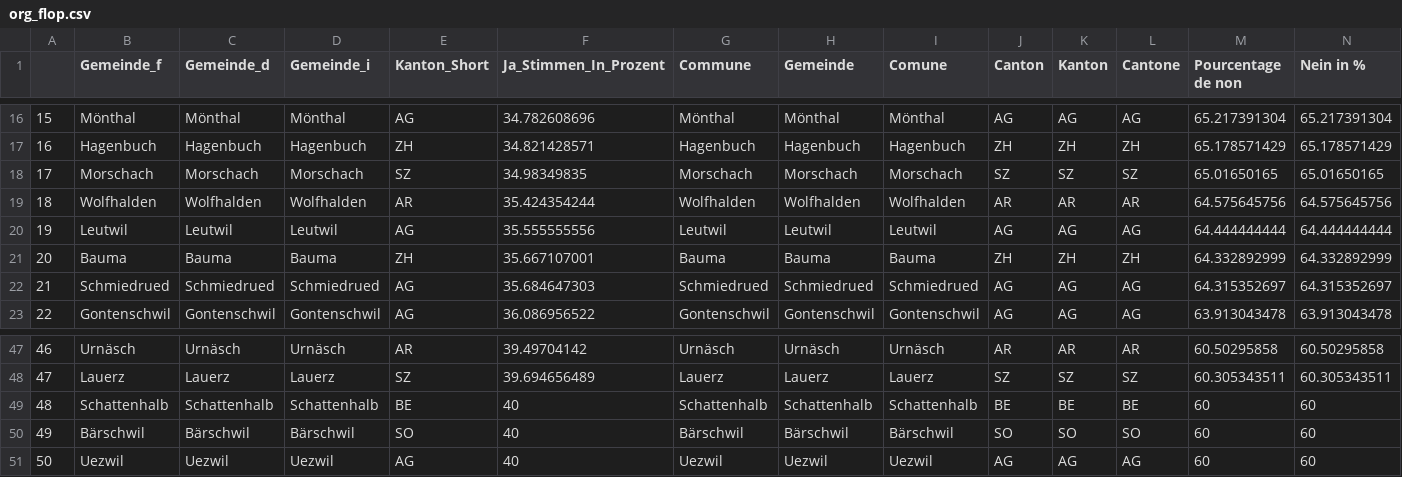
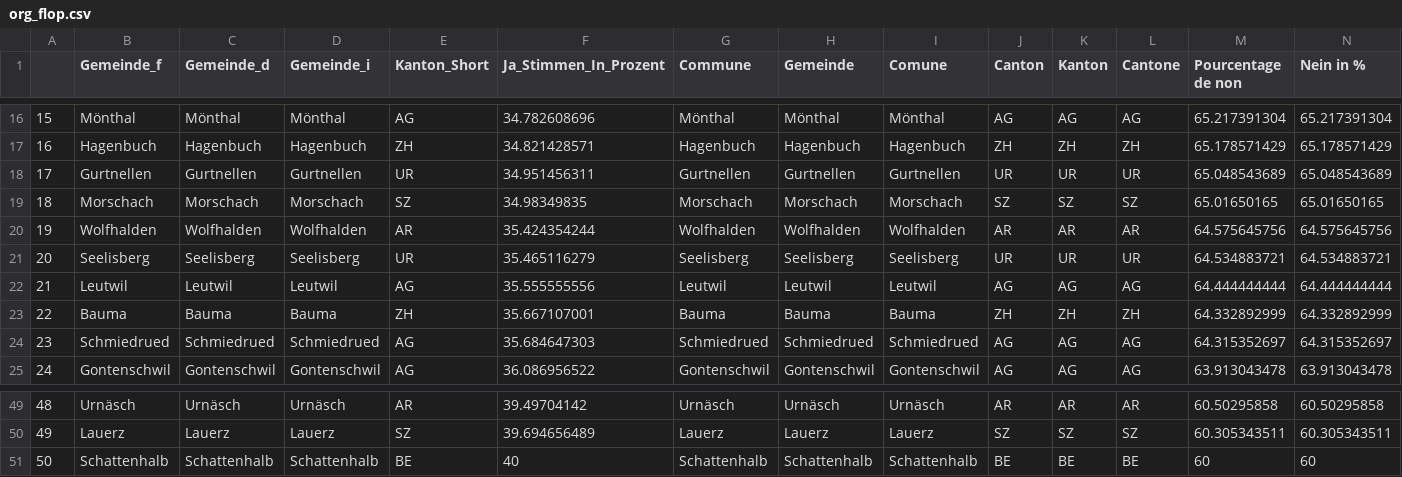
Before and after one commit to awp-finanznachrichten/lena_mai2022, a CSV file: Tableaux/org_flop.csv, drawn as a sheet; only a part is shown, gaps mark what is left out; removed rows and columns are numbered as before the commit, all else as after; rows hold the shown columns only; the diff names each change by its address in the sheet, - before the commit and + after, or states it on an @@ line.

```diff
--- a/Tableaux/org_flop.csv
+++ b/Tableaux/org_flop.csv
+row 18: 17 | Gurtnellen | Gurtnellen | Gurtnellen | UR | 34.951456311 | Gurtnellen | Gurtnellen | Gurtnellen | UR | UR | UR | 65.048543689 | 65.048543689
@@ column A renumbered between rows 19 and 51 @@
+row 21: 20 | Seelisberg | Seelisberg | Seelisberg | UR | 35.465116279 | Seelisberg | Seelisberg | Seelisberg | UR | UR | UR | 64.534883721 | 64.534883721
-row 50: 49 | Bärschwil | Bärschwil | Bärschwil | SO | 40 | Bärschwil | Bärschwil | Bärschwil | SO | SO | SO | 60 | 60
-row 51: 50 | Uezwil | Uezwil | Uezwil | AG | 40 | Uezwil | Uezwil | Uezwil | AG | AG | AG | 60 | 60
```
Also changed, not shown: Tableaux/frontex_flop.csv, Tableaux/netflix_flop.csv, 1 other file.
